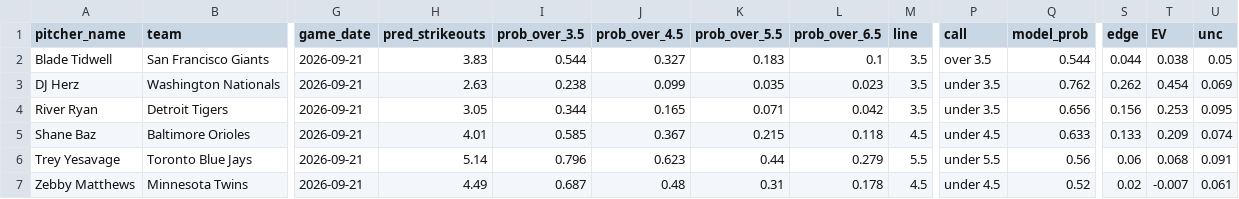
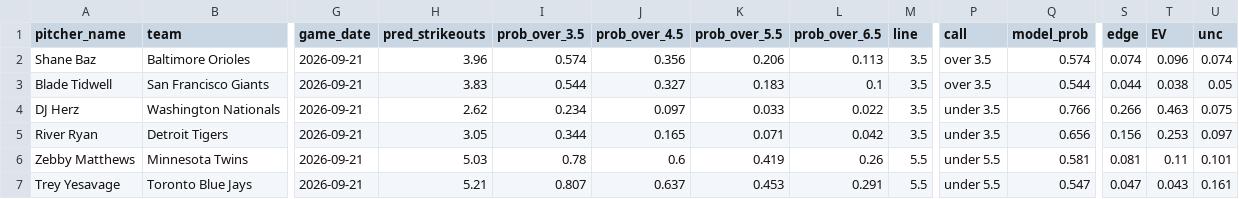
Before and after one commit to francisconoe/medidor-de-ponches-mlb, a CSV file: reports/predictions/realtime_v4_predictions_2026-09-21.csv, drawn as a sheet; only a part is shown, gaps mark what is left out; removed rows and columns are numbered as before the commit, all else as after; rows hold the shown columns only; the diff names each change by its address in the sheet, - before the commit and + after, or states it on an @@ line.

```diff
--- a/reports/predictions/realtime_v4_predictions_2026-09-21.csv
+++ b/reports/predictions/realtime_v4_predictions_2026-09-21.csv
+row 2: Shane Baz | Baltimore Orioles | 2026-09-21 | 3.96 | 0.574 | 0.356 | 0.206 | 0.113 | 3.5 | over 3.5 | 0.574 | 0.074 | 0.096 | 0.074
-H4 (pred_strikeouts): 2.63
+H4 (pred_strikeouts): 2.62
-I4 (prob_over_3.5): 0.238
+I4 (prob_over_3.5): 0.234
-J4 (prob_over_4.5): 0.099
+J4 (prob_over_4.5): 0.097
-K4 (prob_over_5.5): 0.035
+K4 (prob_over_5.5): 0.033
-L4 (prob_over_6.5): 0.023
+L4 (prob_over_6.5): 0.022
-Q4 (model_prob): 0.762
+Q4 (model_prob): 0.766
-S4 (edge): 0.262
+S4 (edge): 0.266
-T4 (EV): 0.454
+T4 (EV): 0.463
-U4 (unc): 0.069
+U4 (unc): 0.075
-U5 (unc): 0.095
+U5 (unc): 0.097
-row 5: Shane Baz | Baltimore Orioles | 2026-09-21 | 4.01 | 0.585 | 0.367 | 0.215 | 0.118 | 4.5 | under 4.5 | 0.633 | 0.133 | 0.209 | 0.074
+row 6: Zebby Matthews | Minnesota Twins | 2026-09-21 | 5.03 | 0.78 | 0.6 | 0.419 | 0.26 | 5.5 | under 5.5 | 0.581 | 0.081 | 0.11 | 0.101
-H7 (pred_strikeouts): 5.14
+H7 (pred_strikeouts): 5.21
-I7 (prob_over_3.5): 0.796
+I7 (prob_over_3.5): 0.807
-J7 (prob_over_4.5): 0.623
+J7 (prob_over_4.5): 0.637
-K7 (prob_over_5.5): 0.44
+K7 (prob_over_5.5): 0.453
-L7 (prob_over_6.5): 0.279
+L7 (prob_over_6.5): 0.291
-Q7 (model_prob): 0.56
+Q7 (model_prob): 0.547
-S7 (edge): 0.06
+S7 (edge): 0.047
-T7 (EV): 0.068
+T7 (EV): 0.043
-U7 (unc): 0.091
+U7 (unc): 0.161
-row 7: Zebby Matthews | Minnesota Twins | 2026-09-21 | 4.49 | 0.687 | 0.48 | 0.31 | 0.178 | 4.5 | under 4.5 | 0.52 | 0.02 | -0.007 | 0.061
```
Also changed, not shown: 1 other file.
